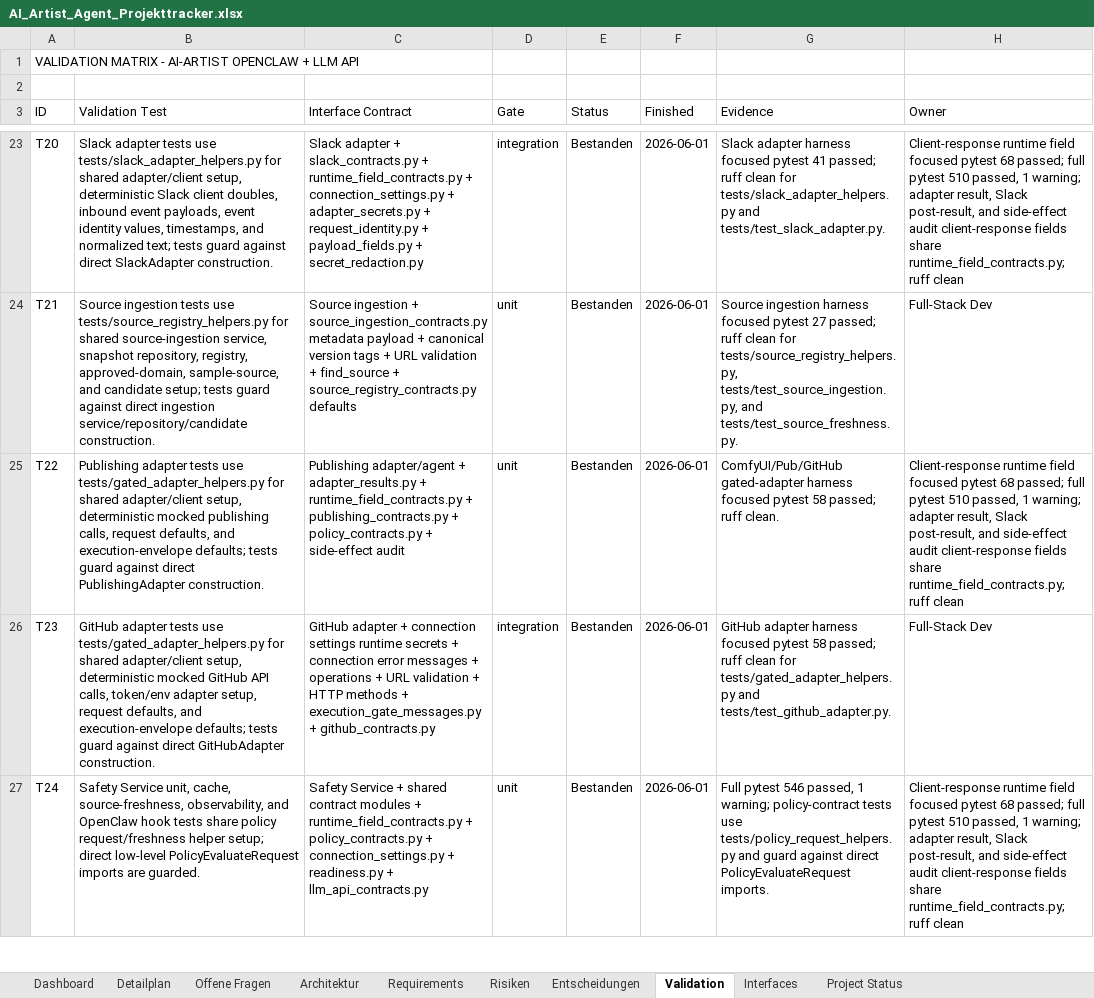
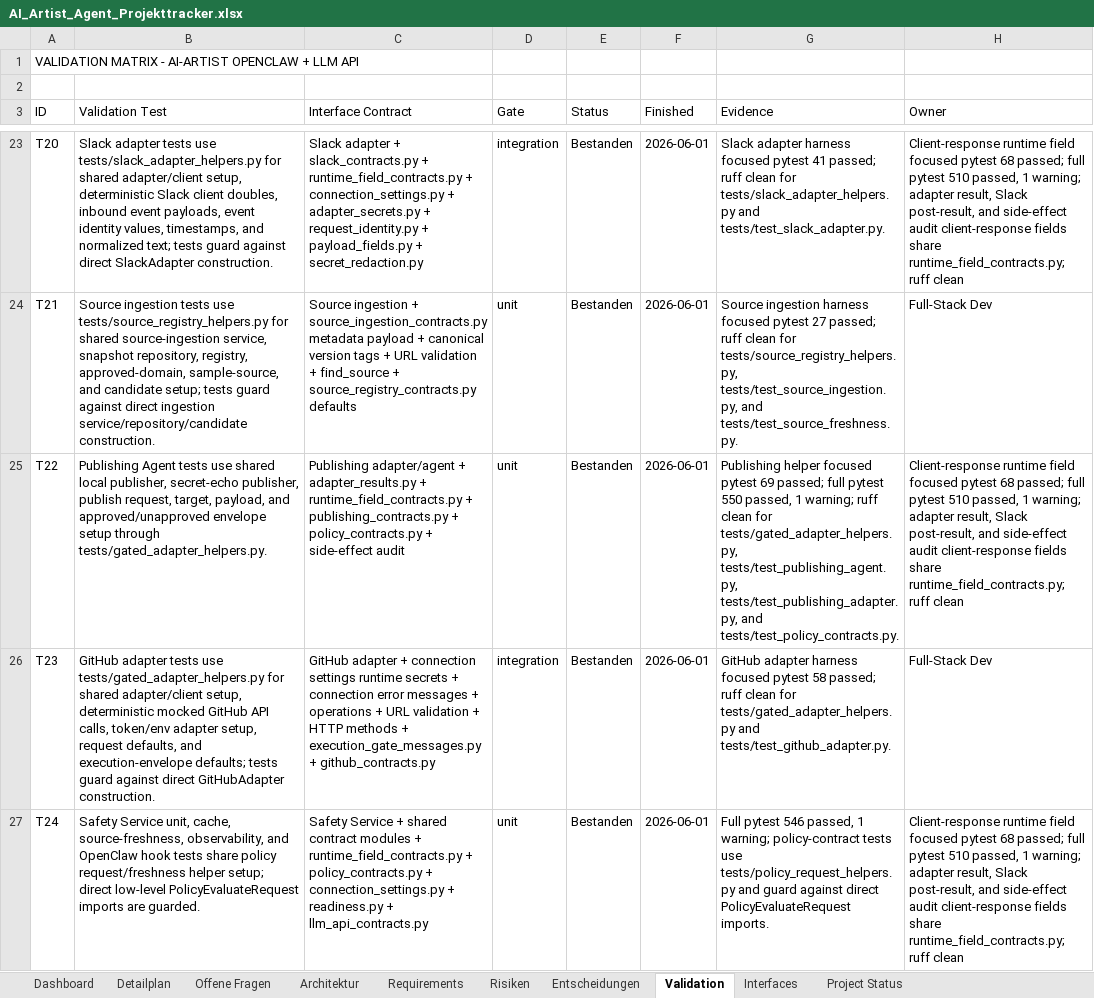
Before and after one commit to artprof964/AI-Artist, an Excel workbook: AI_Artist_Agent_Projekttracker.xlsx, sheet Validation, drawn as a sheet; only a part is shown, gaps mark what is left out; values as stored, in another font and other column widths than the file's, no borders; the diff names each change by its address in the sheet, - before the commit and + after, or states it on an @@ line.

```diff
--- a/AI_Artist_Agent_Projekttracker.xlsx (sheet Validation)
+++ b/AI_Artist_Agent_Projekttracker.xlsx (sheet Validation)
-B25 (Validation Test): Publishing adapter tests use tests/gated_adapter_helpers.py for shared adapter/client setup, deterministic mocked publishing calls, request defaults, and execution-envelope defaults; tests guard against direct PublishingAdapter construction.
+B25 (Validation Test): Publishing Agent tests use shared local publisher, secret-echo publisher, publish request, target, payload, and approved/unapproved envelope setup through tests/gated_adapter_helpers.py.
-G25 (Evidence): ComfyUI/Pub/GitHub gated-adapter harness focused pytest 58 passed; ruff clean.
+G25 (Evidence): Publishing helper focused pytest 69 passed; full pytest 550 passed, 1 warning; ruff clean for tests/gated_adapter_helpers.py, tests/test_publishing_agent.py, tests/test_publishing_adapter.py, and tests/test_policy_contracts.py.
```
Also changed, not shown: sheet Project Status, 9 other files.
